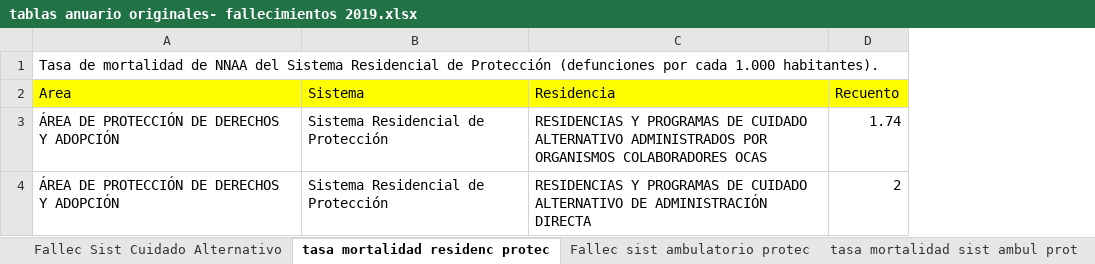
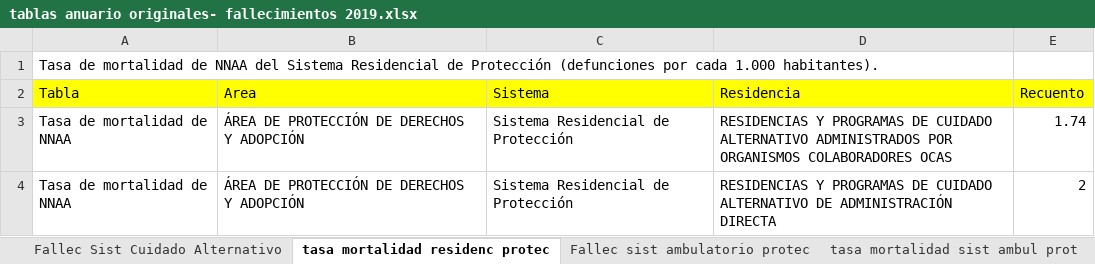
Before and after one commit to Sud-Austral/DATA-SENAME, an Excel workbook: ESTADISTICAS/tablas anuario originales- fallecimientos 2019.xlsx, sheet tasa mortalidad residenc protec, drawn as a sheet; values as stored, in another font and other column widths than the file's, no borders; table styles not drawn; addresses are those after the commit; the diff names each change by its address in the sheet, - before the commit and + after, or states it on an @@ line.

```diff
--- a/ESTADISTICAS/tablas anuario originales- fallecimientos 2019.xlsx (sheet tasa mortalidad residenc protec)
+++ b/ESTADISTICAS/tablas anuario originales- fallecimientos 2019.xlsx (sheet tasa mortalidad residenc protec)
+column A (Tabla), row 1: Tasa de mortalidad de NNAA del Sistema Residencial de Protección (defunciones por cada 1.000 habitantes).; rows 3-4: Tasa de mortalidad de NNAA | Tasa de mortalidad de NNAA
-B1 (Area): Tasa de mortalidad de NNAA del Sistema Residencial de Protección (defunciones por cada 1.000 habitantes).
+B1 (Area): (empty)
```
Also changed, not shown: sheet Fallec sist ambulatorio protec, sheet tasa mortalidad sist ambul prot, sheet tasa mortalidad sis ML org cola, sheet fallec sist ML org colab, sheet tasa mortalidad sis PL jus juv, sheet Fallec Sist Cuidado Alternativo, 4 more sheets, 4 other files.
